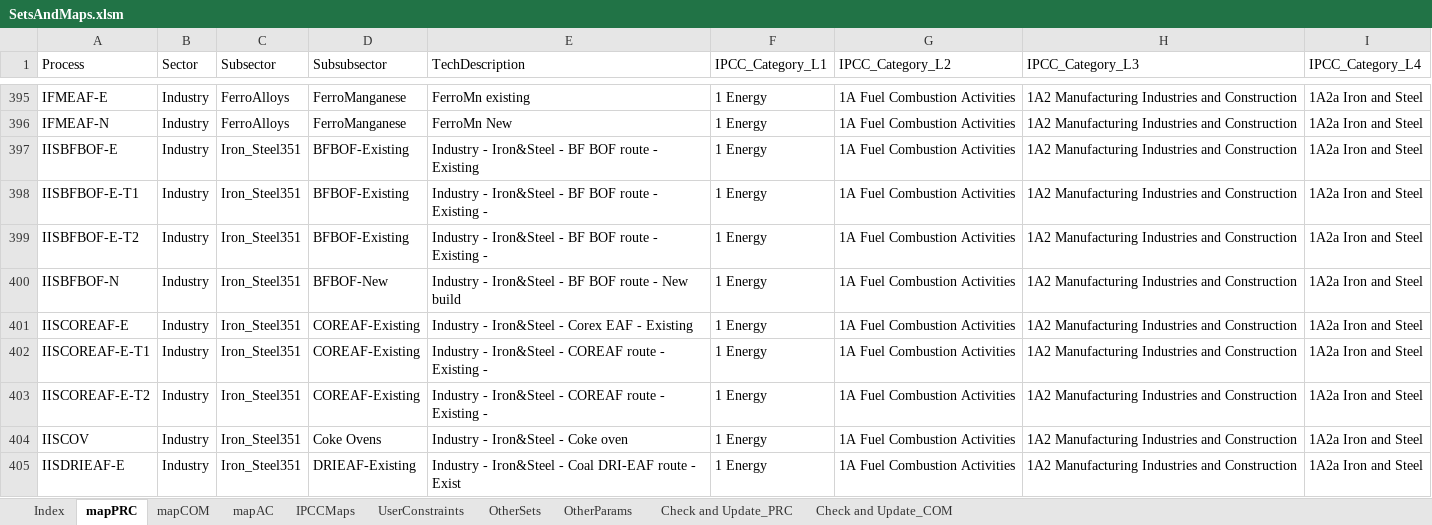
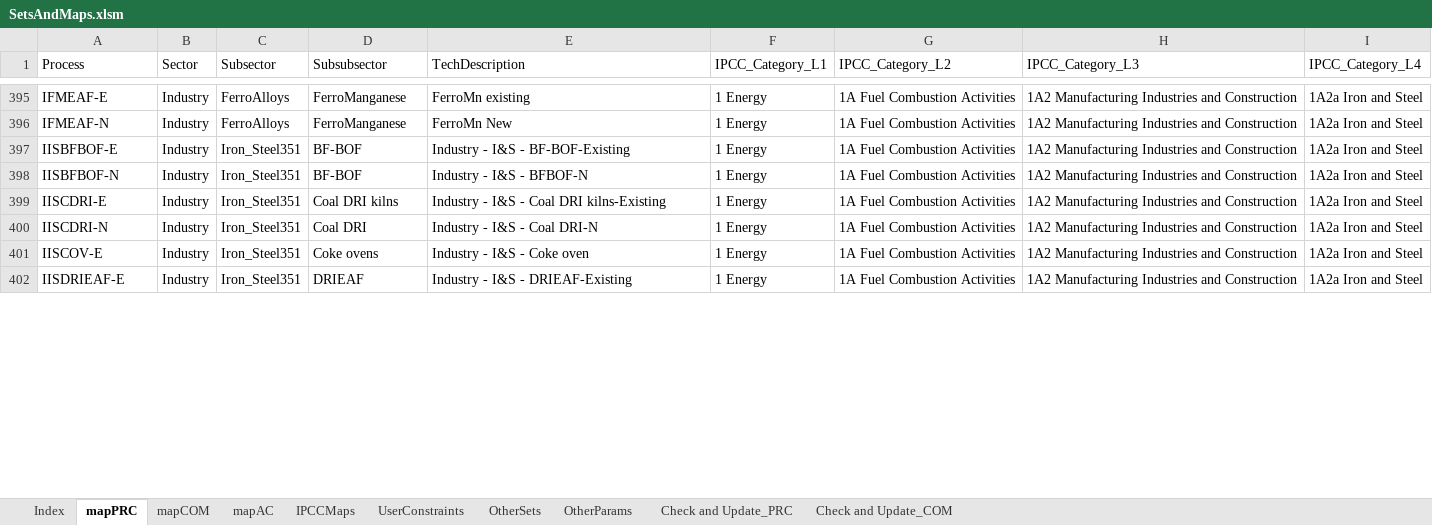
Before and after one commit to brunomerven/SATIMGE_Veda, an Excel workbook: SetsAndMaps/SetsAndMaps.xlsm, sheet mapPRC, drawn as a sheet; only a part is shown, gaps mark what is left out; values as stored, in another font and other column widths than the file's, no borders; conditional formats not drawn; removed rows and columns are numbered as before the commit, all else as after; the diff covers the shown part only; the diff names each change by its address in the sheet, - before the commit and + after, or states it on an @@ line.

Commit message:
Major Steel sector update
Have added: coal DRI kilns at Vndjl. New gas DRI kilns. Pelletiser plant.
Saldanha facility with H2 input.
Updated: steel production. demand. intensity values for BFs.

Added all techs and commodities to setsandmaps.

```diff
--- a/SetsAndMaps/SetsAndMaps.xlsm (sheet mapPRC)
+++ b/SetsAndMaps/SetsAndMaps.xlsm (sheet mapPRC)
-D397 (Subsubsector): BFBOF-Existing
+D397 (Subsubsector): BF-BOF
-E397 (TechDescription): Industry - Iron&Steel - BF BOF route - Existing
+E397 (TechDescription): Industry - I&S - BF-BOF-Existing
-row 398: IISBFBOF-E-T1 | Industry | Iron_Steel351 | BFBOF-Existing | Industry - Iron&Steel - BF BOF route - Existing - | 1 Energy | 1A Fuel Combustion Activities | 1A2 Manufacturing Industries and Construction | 1A2a Iron and Steel
-row 399: IISBFBOF-E-T2 | Industry | Iron_Steel351 | BFBOF-Existing | Industry - Iron&Steel - BF BOF route - Existing - | 1 Energy | 1A Fuel Combustion Activities | 1A2 Manufacturing Industries and Construction | 1A2a Iron and Steel
-D398 (Subsubsector): BFBOF-New
+D398 (Subsubsector): BF-BOF
-E398 (TechDescription): Industry - Iron&Steel - BF BOF route - New build
+E398 (TechDescription): Industry - I&S - BFBOF-N
-A399 (Process): IISCOREAF-E
+A399 (Process): IISCDRI-E
-D399 (Subsubsector): COREAF-Existing
+D399 (Subsubsector): Coal DRI kilns
-E399 (TechDescription): Industry - Iron&Steel - Corex EAF - Existing
+E399 (TechDescription): Industry - I&S - Coal DRI kilns-Existing
-A400 (Process): IISCOREAF-E-T1
+A400 (Process): IISCDRI-N
-D400 (Subsubsector): COREAF-Existing
+D400 (Subsubsector): Coal DRI
-E400 (TechDescription): Industry - Iron&Steel - COREAF route - Existing -
+E400 (TechDescription): Industry - I&S - Coal DRI-N
-row 403: IISCOREAF-E-T2 | Industry | Iron_Steel351 | COREAF-Existing | Industry - Iron&Steel - COREAF route - Existing - | 1 Energy | 1A Fuel Combustion Activities | 1A2 Manufacturing Industries and Construction | 1A2a Iron and Steel
-A401 (Process): IISCOV
+A401 (Process): IISCOV-E
-D401 (Subsubsector): Coke Ovens
+D401 (Subsubsector): Coke ovens
-E401 (TechDescription): Industry - Iron&Steel - Coke oven
+E401 (TechDescription): Industry - I&S - Coke oven
-D402 (Subsubsector): DRIEAF-Existing
+D402 (Subsubsector): DRIEAF
-E402 (TechDescription): Industry - Iron&Steel - Coal DRI-EAF route - Exist
+E402 (TechDescription): Industry - I&S - DRIEAF-Existing
```
Also changed, not shown: 2 added rows, 9 removed rows and 26 edited cells elsewhere in this sheet, sheet Check and Update_PRC, sheet OtherSets, sheet Check and Update_COM, sheet mapCOM, formulas that keep their value, hidden cells, SubRes_TMPL/SubRES_GreenExports.xlsx, suppxls/Scen_UC_IIS.xlsx, 2 other files.
